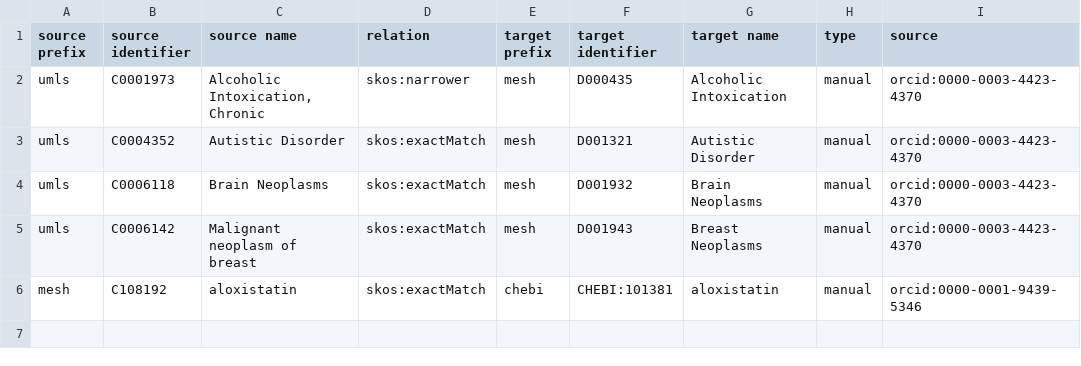
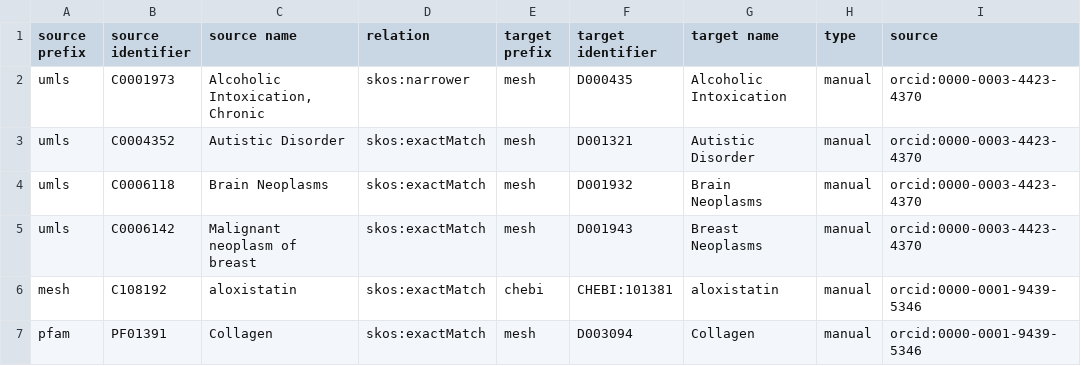
Before and after one commit to biopragmatics/biomappings, a TSV file: src/biomappings/resources/mappings.tsv, drawn as a sheet; the diff names each change by its address in the sheet, - before the commit and + after, or states it on an @@ line.

Commit message:
Add one more manual mapping

```diff
--- a/src/biomappings/resources/mappings.tsv
+++ b/src/biomappings/resources/mappings.tsv
+row 7: pfam | PF01391 | Collagen | skos:exactMatch | mesh | D003094 | Collagen | manual | orcid:0000-0001-9439-5346
```
